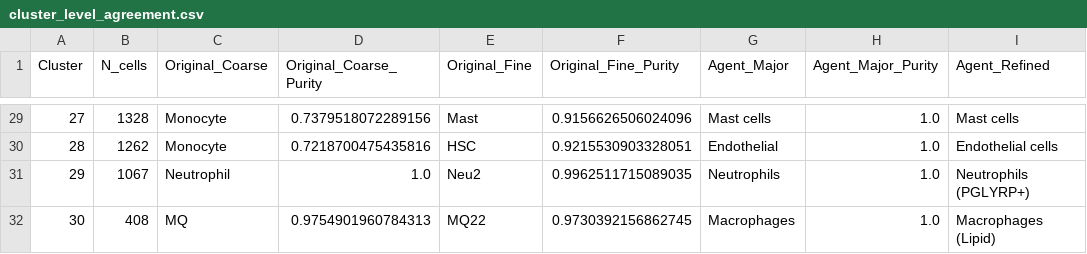
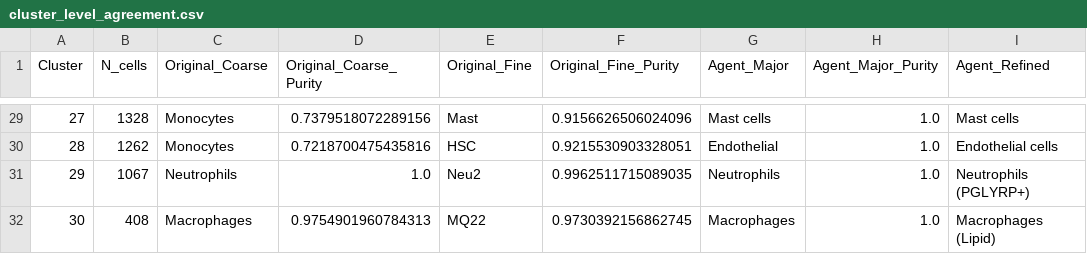
Before and after one commit to Wooyoung-Kim/scAnnoist, a CSV file: examples/spleen_analysis_results/performance_evaluation/cluster_level_agreement.csv, drawn as a sheet; only a part is shown, gaps mark what is left out; the diff covers the shown part only; the diff names each change by its address in the sheet, - before the commit and + after, or states it on an @@ line.

```diff
--- a/examples/spleen_analysis_results/performance_evaluation/cluster_level_agreement.csv
+++ b/examples/spleen_analysis_results/performance_evaluation/cluster_level_agreement.csv
-C29:C30 (Original_Coarse): Monocyte
+C29:C30 (Original_Coarse): Monocytes
-C31 (Original_Coarse): Neutrophil
+C31 (Original_Coarse): Neutrophils
-C32 (Original_Coarse): MQ
+C32 (Original_Coarse): Macrophages
```
Also changed, not shown: 27 edited cells elsewhere in this file, 3 other files.
